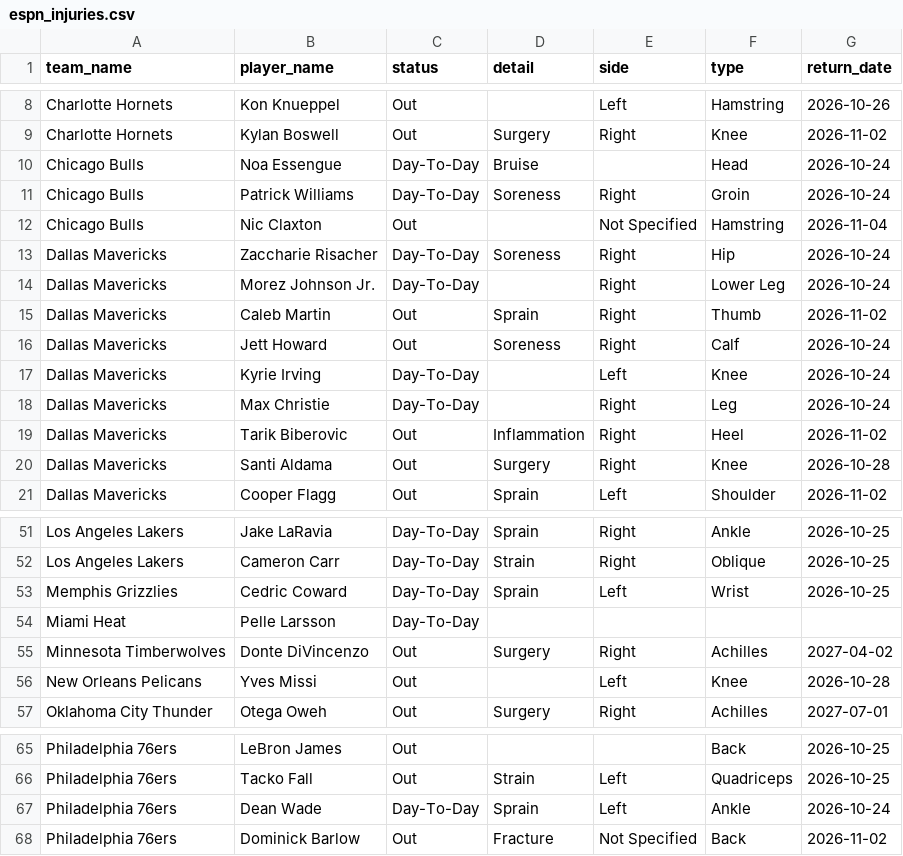
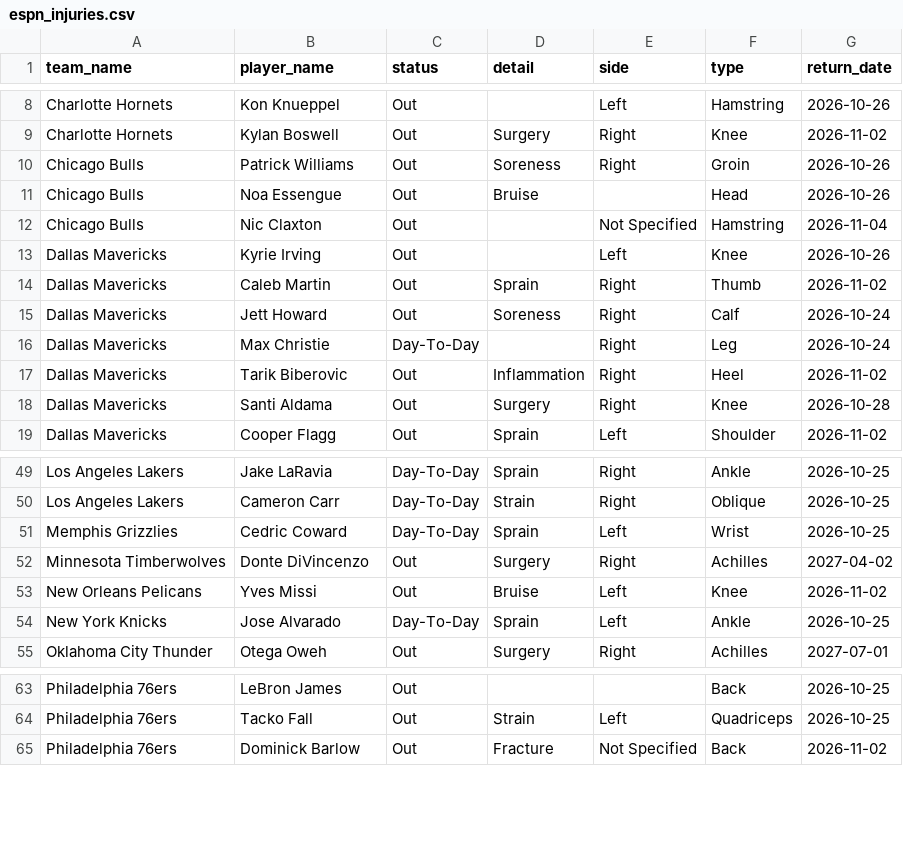
Before and after one commit to Thakky001/NBA, a CSV file: data/raw/espn_injuries.csv, drawn as a sheet; only a part is shown, gaps mark what is left out.

```diff
--- a/data/raw/espn_injuries.csv
+++ b/data/raw/espn_injuries.csv
@@ -9,10 +9,8 @@ Charlotte Hornets,Kon Knueppel,Out,,Left,Hamstring,2026-10-26
 Charlotte Hornets,Kylan Boswell,Out,Surgery,Right,Knee,2026-11-02
-Chicago Bulls,Noa Essengue,Day-To-Day,Bruise,,Head,2026-10-24
-Chicago Bulls,Patrick Williams,Day-To-Day,Soreness,Right,Groin,2026-10-24
+Chicago Bulls,Patrick Williams,Out,Soreness,Right,Groin,2026-10-26
+Chicago Bulls,Noa Essengue,Out,Bruise,,Head,2026-10-26
 Chicago Bulls,Nic Claxton,Out,,Not Specified,Hamstring,2026-11-04
-Dallas Mavericks,Zaccharie Risacher,Day-To-Day,Soreness,Right,Hip,2026-10-24
-Dallas Mavericks,Morez Johnson Jr.,Day-To-Day,,Right,Lower Leg,2026-10-24
+Dallas Mavericks,Kyrie Irving,Out,,Left,Knee,2026-10-26
 Dallas Mavericks,Caleb Martin,Out,Sprain,Right,Thumb,2026-11-02
 Dallas Mavericks,Jett Howard,Out,Soreness,Right,Calf,2026-10-24
-Dallas Mavericks,Kyrie Irving,Day-To-Day,,Left,Knee,2026-10-24
 Dallas Mavericks,Max Christie,Day-To-Day,,Right,Leg,2026-10-24
@@ -53,5 +51,5 @@ Los Angeles Lakers,Cameron Carr,Day-To-Day,Strain,Right,Oblique,2026-10-25
 Memphis Grizzlies,Cedric Coward,Day-To-Day,Sprain,Left,Wrist,2026-10-25
-Miami Heat,Pelle Larsson,Day-To-Day,,,,
 Minnesota Timberwolves,Donte DiVincenzo,Out,Surgery,Right,Achilles,2027-04-02
-New Orleans Pelicans,Yves Missi,Out,,Left,Knee,2026-10-28
+New Orleans Pelicans,Yves Missi,Out,Bruise,Left,Knee,2026-11-02
+New York Knicks,Jose Alvarado,Day-To-Day,Sprain,Left,Ankle,2026-10-25
 Oklahoma City Thunder,Otega Oweh,Out,Surgery,Right,Achilles,2027-07-01
@@ -66,3 +64,2 @@ Philadelphia 76ers,LeBron James,Out,,,Back,2026-10-25
 Philadelphia 76ers,Tacko Fall,Out,Strain,Left,Quadriceps,2026-10-25
-Philadelphia 76ers,Dean Wade,Day-To-Day,Sprain,Left,Ankle,2026-10-24
 Philadelphia 76ers,Dominick Barlow,Out,Fracture,Not Specified,Back,2026-11-02
```
Also changed, not shown: 3 other files.
